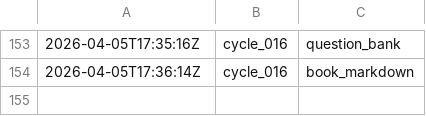
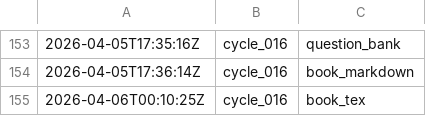
Before and after one commit to lachlanchen/LazyEarn, a TSV file: references/wealth-engine/state.tsv, drawn as a sheet; only a part is shown, gaps mark what is left out.

Commit message:
wealth refinery: cycle_016 round 05 side_products

```diff
--- a/references/wealth-engine/state.tsv
+++ b/references/wealth-engine/state.tsv
@@ -154 +154,2 @@
 2026-04-05T17:36:14Z	cycle_016	book_markdown
+2026-04-06T00:10:25Z	cycle_016	book_tex
```
Also changed, not shown: 8 other files.
